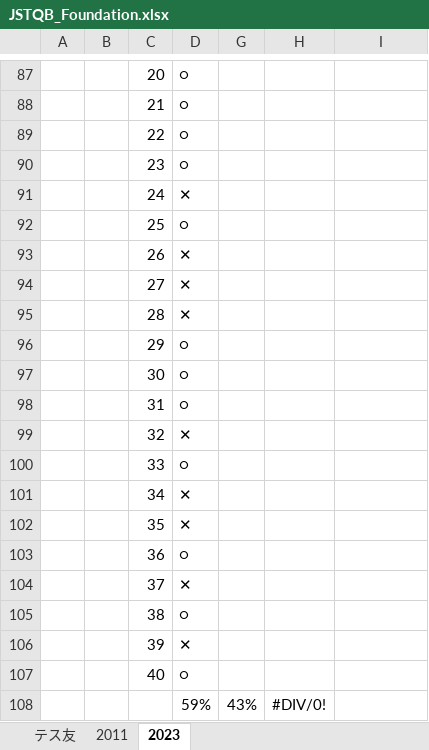
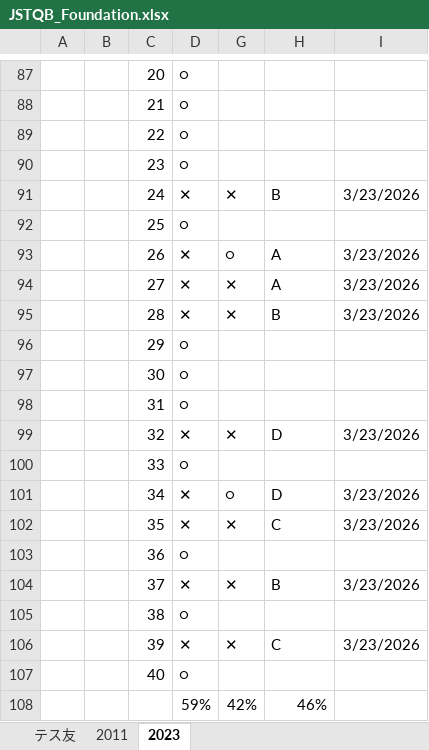
Before and after one commit to h-y-it/Document, an Excel workbook: JSTQB_Foundation.xlsx, sheet 2023, drawn as a sheet; only a part is shown, gaps mark what is left out; values as stored, in another font and other column widths than the file's, no borders; removed rows and columns are numbered as before the commit, all else as after; the diff covers the shown part only; the diff names each change by its address in the sheet, - before the commit and + after, or states it on an @@ line.

Commit message:
Add files via upload

```diff
--- a/JSTQB_Foundation.xlsx (sheet 2023)
+++ b/JSTQB_Foundation.xlsx (sheet 2023)
-row 91:  |  | 24 | ✕
+row 91:  |  | 24 | ✕ | ✕ | B | 3/23/2026
-row 93:  |  | 26 | ✕
-row 94:  |  | 27 | ✕
-row 95:  |  | 28 | ✕
+row 93:  |  | 26 | ✕ | ○ | A | 3/23/2026
+row 94:  |  | 27 | ✕ | ✕ | A | 3/23/2026
+row 95:  |  | 28 | ✕ | ✕ | B | 3/23/2026
-row 99:  |  | 32 | ✕
+row 99:  |  | 32 | ✕ | ✕ | D | 3/23/2026
-row 101:  |  | 34 | ✕
-row 102:  |  | 35 | ✕
+row 101:  |  | 34 | ✕ | ○ | D | 3/23/2026
+row 102:  |  | 35 | ✕ | ✕ | C | 3/23/2026
-row 104:  |  | 37 | ✕
+row 104:  |  | 37 | ✕ | ✕ | B | 3/23/2026
-row 106:  |  | 39 | ✕
+row 106:  |  | 39 | ✕ | ✕ | C | 3/23/2026
-row 108:  |  |  | 59% | 43% | #DIV/0!
+row 108:  |  |  | 59% | 42% | 46%
```
Also changed, not shown: 13 added rows and 13 removed rows elsewhere in this sheet.
